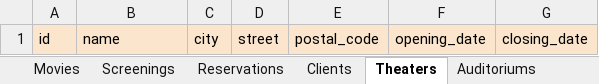
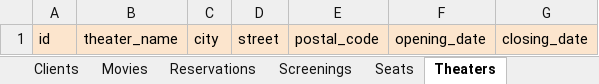
Before and after one commit to kravvat/movie-theater-database-design, an Excel workbook: docs/movie_theater_database_structure.xlsx, sheet Theaters, drawn as a sheet; values as stored, in another font and other column widths than the file's, no borders; charts and pictures not drawn; the diff names each change by its address in the sheet, - before the commit and + after, or states it on an @@ line.

```diff
--- a/docs/movie_theater_database_structure.xlsx (sheet Theaters)
+++ b/docs/movie_theater_database_structure.xlsx (sheet Theaters)
@@ sheet tab order changed: Clients | Movies | Reservations | Screenings | Seats | Theaters @@
-B1: name
+B1: theater_name
```
Also changed, not shown: sheet Screenings, sheet Movies, 5 other files.
